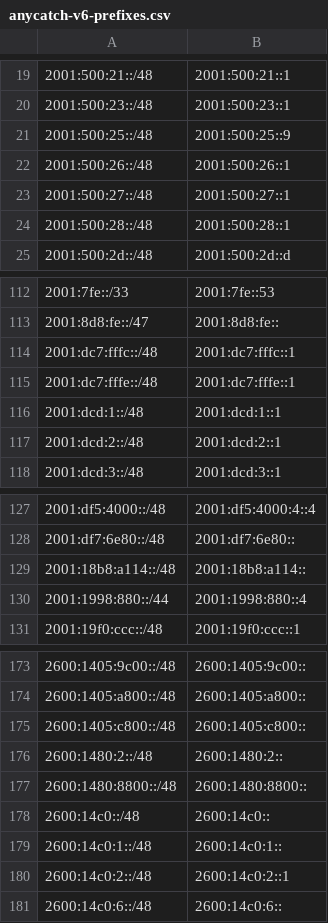
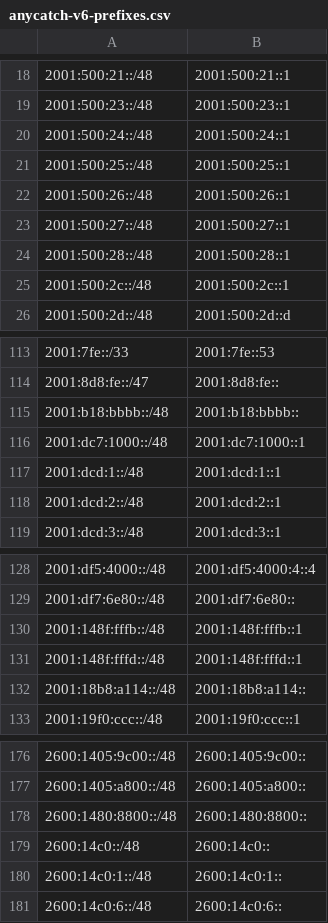
Before and after one commit to bgptools/anycast-prefixes, a CSV file: anycatch-v6-prefixes.csv, drawn as a sheet; only a part is shown, gaps mark what is left out; the diff covers the shown part only.

```diff
--- a/anycatch-v6-prefixes.csv
+++ b/anycatch-v6-prefixes.csv
@@ -20,3 +19,4 @@
 2001:500:23::/48,2001:500:23::1
-2001:500:25::/48,2001:500:25::9
+2001:500:24::/48,2001:500:24::1
+2001:500:25::/48,2001:500:25::1
 2001:500:26::/48,2001:500:26::1
@@ -24,2 +24,3 @@
 2001:500:28::/48,2001:500:28::1
+2001:500:2c::/48,2001:500:2c::1
 2001:500:2d::/48,2001:500:2d::d
@@ -113,4 +114,4 @@
 2001:8d8:fe::/47,2001:8d8:fe::
-2001:dc7:fffc::/48,2001:dc7:fffc::1
-2001:dc7:fffe::/48,2001:dc7:fffe::1
+2001:b18:bbbb::/48,2001:b18:bbbb::
+2001:dc7:1000::/48,2001:dc7:1000::1
 2001:dcd:1::/48,2001:dcd:1::1
@@ -128,4 +129,5 @@
 2001:df7:6e80::/48,2001:df7:6e80::
+2001:148f:fffb::/48,2001:148f:fffb::1
+2001:148f:fffd::/48,2001:148f:fffd::1
 2001:18b8:a114::/48,2001:18b8:a114::
-2001:1998:880::/44,2001:1998:880::4
 2001:19f0:ccc::/48,2001:19f0:ccc::1
@@ -174,4 +177,2 @@
 2600:1405:a800::/48,2600:1405:a800::
-2600:1405:c800::/48,2600:1405:c800::
-2600:1480:2::/48,2600:1480:2::
 2600:1480:8800::/48,2600:1480:8800::
@@ -179,3 +180,2 @@
 2600:14c0:1::/48,2600:14c0:1::
-2600:14c0:2::/48,2600:14c0:2::1
 2600:14c0:6::/48,2600:14c0:6::
```
Also changed, not shown: 17 added rows, 31 removed rows and 37 edited cells elsewhere in this file, 1 other file.
